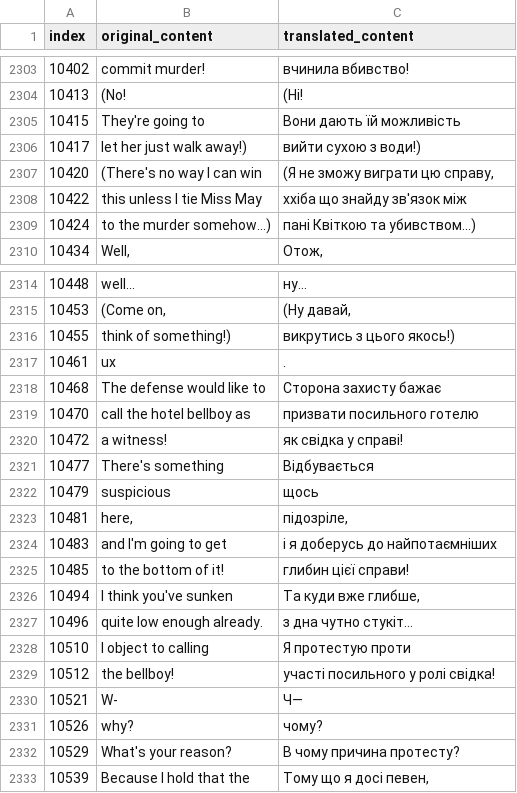
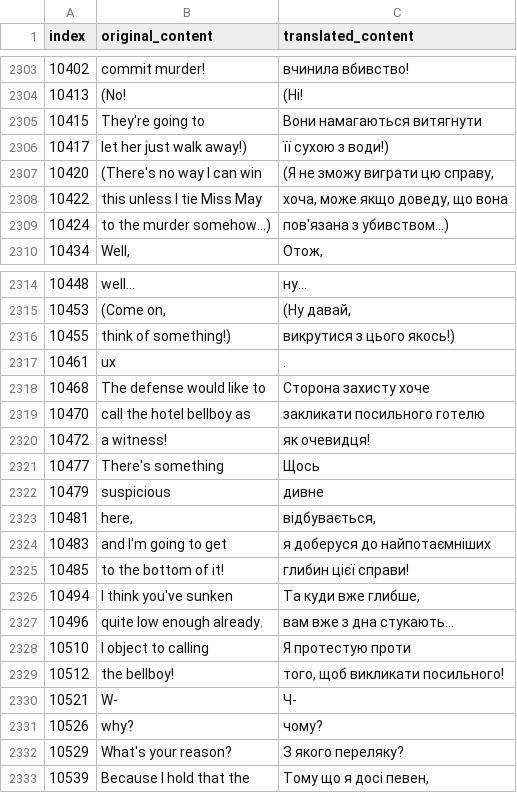
Before and after one commit to magends/ace-attorney-ukrainian, a CSV file: uk/sc1_1_text_u.csv, drawn as a sheet; only a part is shown, gaps mark what is left out; the diff covers the shown part only.

Commit message:
New translations sc1_1_text_u.csv (Ukrainian)
[ci skip]

```diff
--- a/uk/sc1_1_text_u.csv
+++ b/uk/sc1_1_text_u.csv
@@ -2304,7 +2304,7 @@
 "10413","(No! ","(Ні! "
-"10415","They're going to","Вони дають їй можливість"
-"10417","let her just walk away!)","вийти сухою з води!)"
+"10415","They're going to","Вони намагаються витягнути"
+"10417","let her just walk away!)","її сухою з води!)"
 "10420","(There's no way I can win","(Я не зможу виграти цю справу,"
-"10422","this unless I tie Miss May","ххіба що знайду зв'язок між"
-"10424","to the murder somehow...)","пані Квіткою та убивством...)"
+"10422","this unless I tie Miss May","хоча, може якщо доведу, що вона"
+"10424","to the murder somehow...)","пов'язана з убивством...)"
 "10434","Well,","Отож,"
@@ -2315,19 +2315,19 @@
 "10453","(Come on,","(Ну давай,"
-"10455"," think of something!)"," викрутись з цього якось!)"
+"10455"," think of something!)"," викрутися з цього якось!)"
 "10461","ux","."
-"10468","The defense would like to","Сторона захисту бажає"
-"10470","call the hotel bellboy as","призвати посильного готелю"
-"10472","a witness!","як свідка у справі!"
-"10477","There's something ","Відбувається "
-"10479","suspicious","щось"
-"10481","here,","підозріле,"
-"10483"," and I'm going to get"," і я доберусь до найпотаємніших"
+"10468","The defense would like to","Сторона захисту хоче"
+"10470","call the hotel bellboy as","закликати посильного готелю"
+"10472","a witness!","як очевидця!"
+"10477","There's something ","Щось "
+"10479","suspicious","дивне"
+"10481","here,","відбувається,"
+"10483"," and I'm going to get"," я доберуся до найпотаємніших"
 "10485","to the bottom of it!","глибин цієї справи!"
 "10494","I think you've sunken","Та куди вже глибше,"
-"10496","quite low enough already.","з дна чутно стукіт..."
+"10496","quite low enough already.","вам вже з дна стукають..."
 "10510","I object to calling","Я протестую проти"
-"10512","the bellboy!","участі посильного у ролі свідка!"
-"10521","W-","Ч―"
+"10512","the bellboy!","того, щоб викликати посильного!"
+"10521","W-","Ч-"
 "10526","why? ","чому? "
-"10529","What's your reason?","В чому причина протесту?"
+"10529","What's your reason?","З якого переляку?"
 "10539","Because I hold that the","Тому що я досі певен,"
```
Also changed, not shown: 5 edited cells elsewhere in this file.
